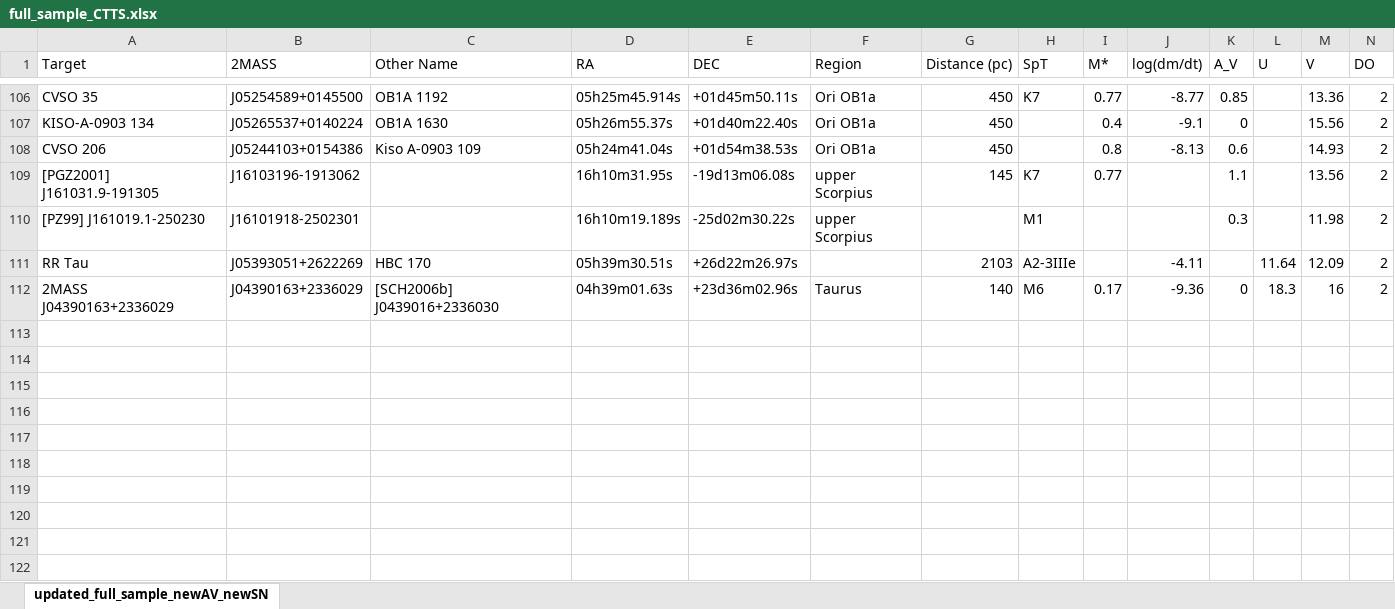
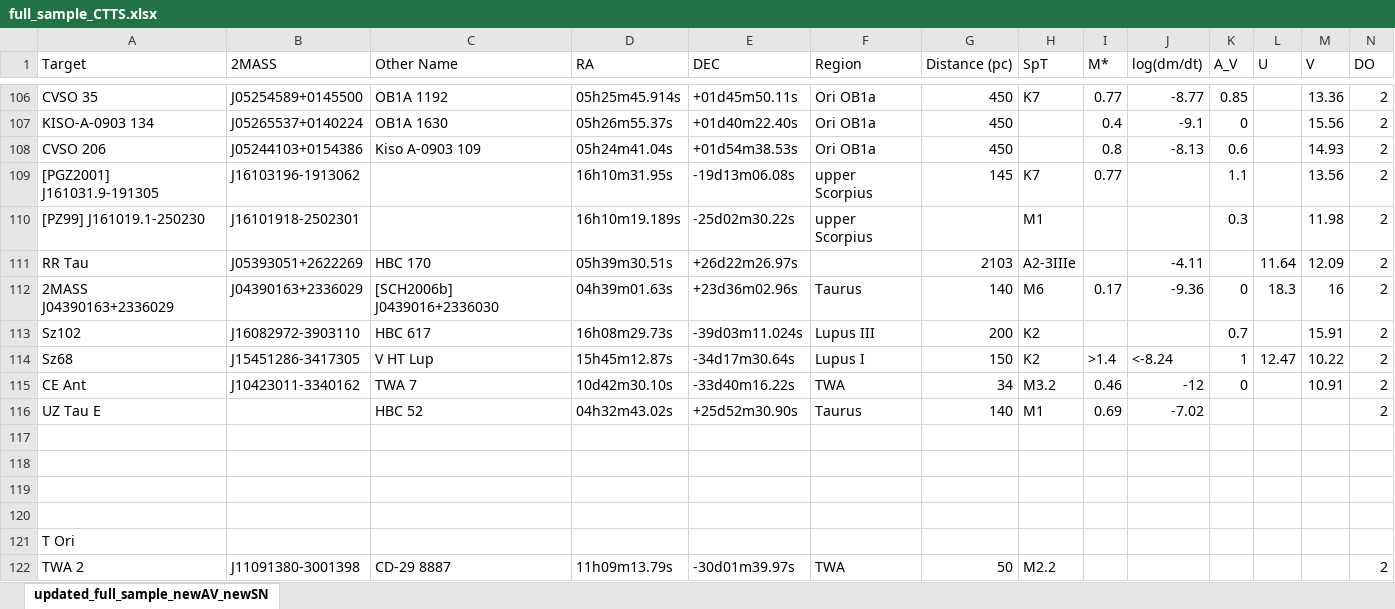
Before and after one commit to emsnyder/ullyses-utils, an Excel workbook: data/target_metadata/full_sample_CTTS.xlsx, sheet updated_full_sample_newAV_newSN, drawn as a sheet; only a part is shown, gaps mark what is left out; values as stored, in another font and other column widths than the file's, no borders; conditional formats not drawn; rows hold the shown columns only; the diff names each change by its address in the sheet, - before the commit and + after, or states it on an @@ line.

Commit message:
added more AR CTTS in the sample, added some missing exposures, added an alias for THA15-28

```diff
--- a/data/target_metadata/full_sample_CTTS.xlsx (sheet updated_full_sample_newAV_newSN)
+++ b/data/target_metadata/full_sample_CTTS.xlsx (sheet updated_full_sample_newAV_newSN)
+row 113: Sz102 | J16082972-3903110 | HBC 617 | 16h08m29.73s | -39d03m11.024s | Lupus III | 200 | K2 |  |  | 0.7 |  | 15.91 | 2
+row 114: Sz68 | J15451286-3417305 | V HT Lup | 15h45m12.87s | -34d17m30.64s | Lupus I | 150 | K2 | >1.4 | <-8.24 | 1 | 12.47 | 10.22 | 2
+row 115: CE Ant | J10423011-3340162 | TWA 7 | 10d42m30.10s | -33d40m16.22s | TWA | 34 | M3.2 | 0.46 | -12 | 0 |  | 10.91 | 2
+row 116: UZ Tau E |  | HBC 52 | 04h32m43.02s | +25d52m30.90s | Taurus | 140 | M1 | 0.69 | -7.02 |  |  |  | 2
+row 117: (empty)
+row 118: (empty)
+row 119: (empty)
+row 120: (empty)
+row 121: T Ori
+row 122: TWA 2 | J11091380-3001398 | CD-29 8887 | 11h09m13.79s | -30d01m39.97s | TWA | 50 | M2.2 |  |  |  |  |  | 2
```
Also changed, not shown: 3 other files.
